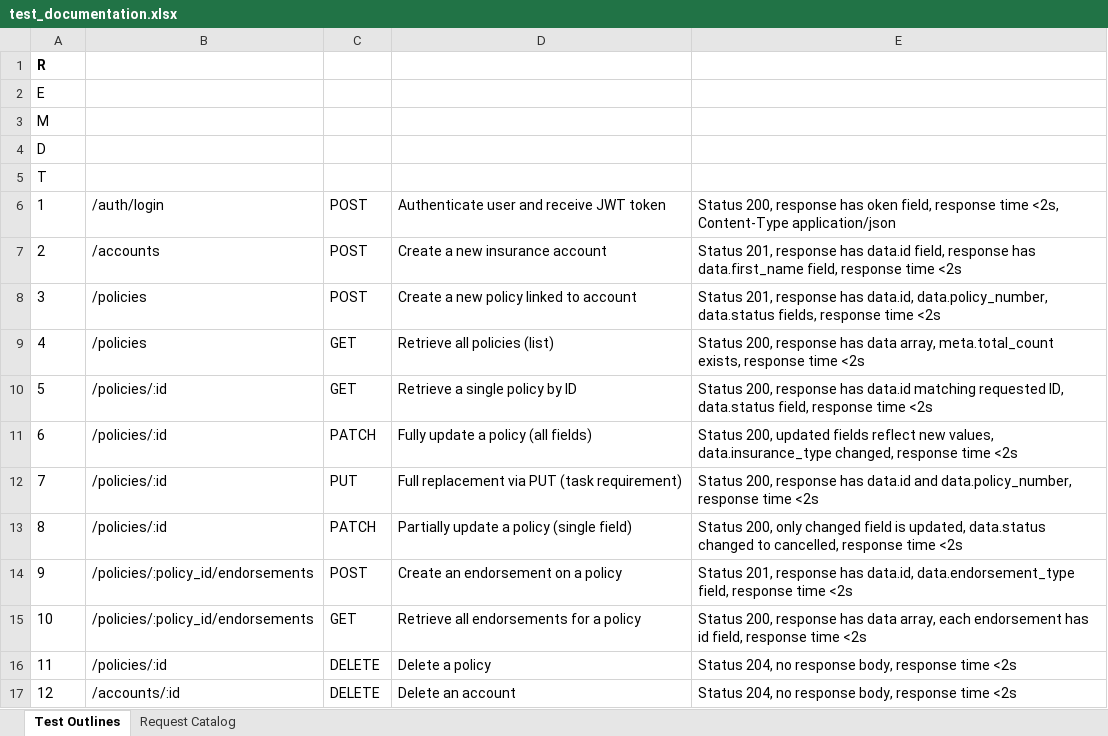
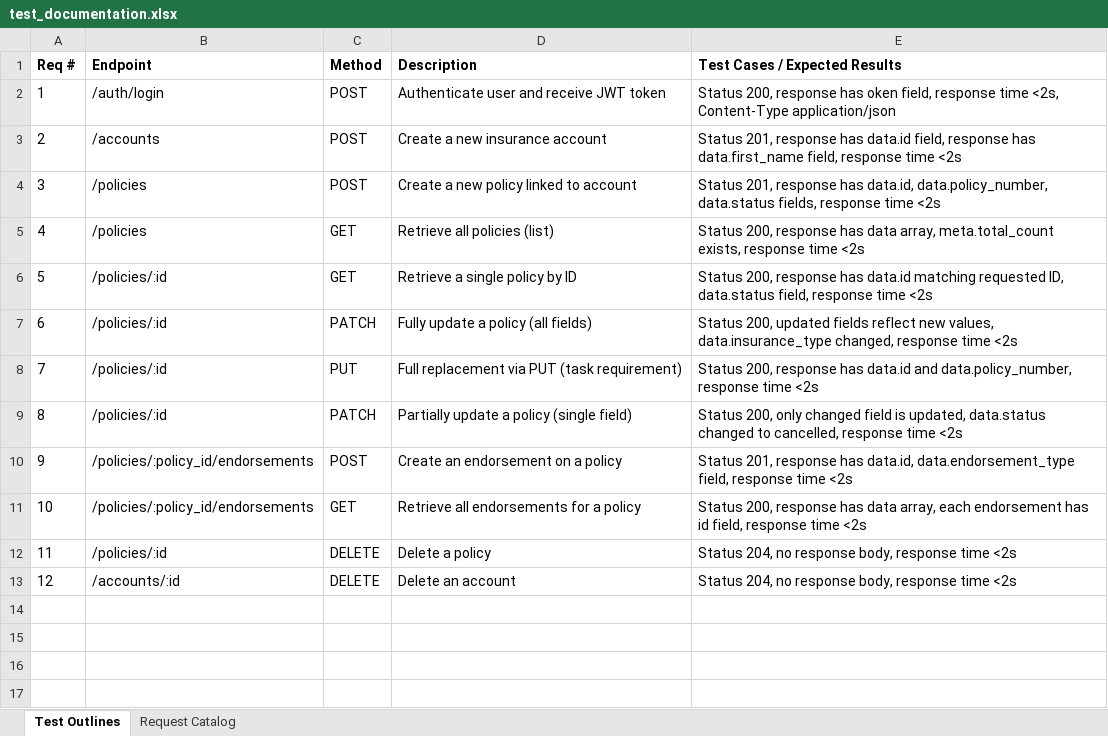
Before and after one commit to SabaTskhelishvili/pms-api-fixed, an Excel workbook: docs/test_documentation.xlsx, sheet Test Outlines, drawn as a sheet; values as stored, in another font and other column widths than the file's, no borders; the diff names each change by its address in the sheet, - before the commit and + after, or states it on an @@ line.

Commit message:
Fix Excel headers: rename Name to Request Name, add Req # column

```diff
--- a/docs/test_documentation.xlsx (sheet Test Outlines)
+++ b/docs/test_documentation.xlsx (sheet Test Outlines)
@@ column A (Req #) renumbered in row 1 @@
-B1: (empty)
+B1: Endpoint
-C1: (empty)
+C1: Method
-D1: (empty)
+D1: Description
-E1: (empty)
+E1: Test Cases / Expected Results
-row 2: E
-row 3: M
-row 4: D
-row 5: T
```
Also changed, not shown: sheet Request Catalog.
